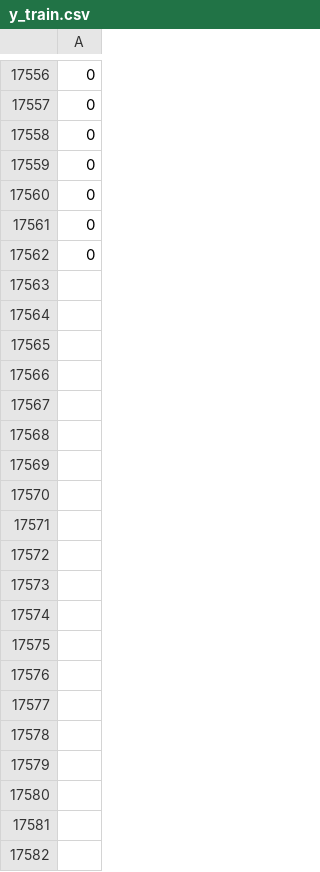
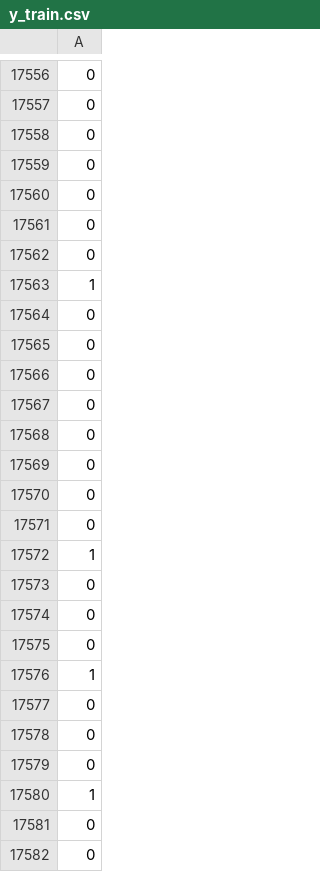
Before and after one commit to hma14/Henry-react-python-app, a CSV file: backend/app/ai_preprocess_data/saved_training_data/Pipeline/y_train.csv, drawn as a sheet; only a part is shown, gaps mark what is left out; the diff covers the shown part only; the diff names each change by its address in the sheet, - before the commit and + after, or states it on an @@ line.

```diff
--- a/backend/app/ai_preprocess_data/saved_training_data/Pipeline/y_train.csv
+++ b/backend/app/ai_preprocess_data/saved_training_data/Pipeline/y_train.csv
+row 17563: 1
+row 17564: 0
+row 17565: 0
+row 17566: 0
+row 17567: 0
+row 17568: 0
+row 17569: 0
+row 17570: 0
+row 17571: 0
+row 17572: 1
+row 17573: 0
+row 17574: 0
+row 17575: 0
+row 17576: 1
+row 17577: 0
+row 17578: 0
+row 17579: 0
+row 17580: 1
+row 17581: 0
+row 17582: 0
```
Also changed, not shown: 19 added rows elsewhere in this file, backend/app/ai_preprocess_data/saved_training_data/Pipeline/X_test.csv, backend/app/ai_preprocess_data/saved_training_data/Pipeline/y_test.csv, 11 other files.
